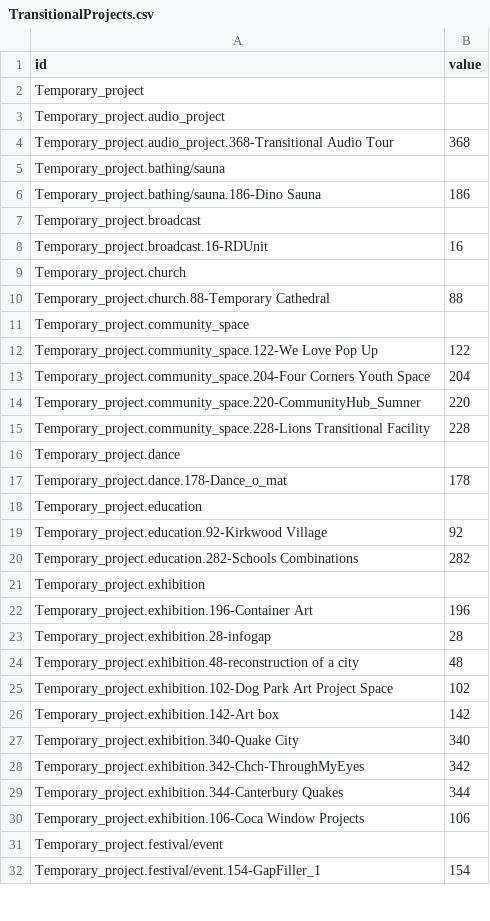
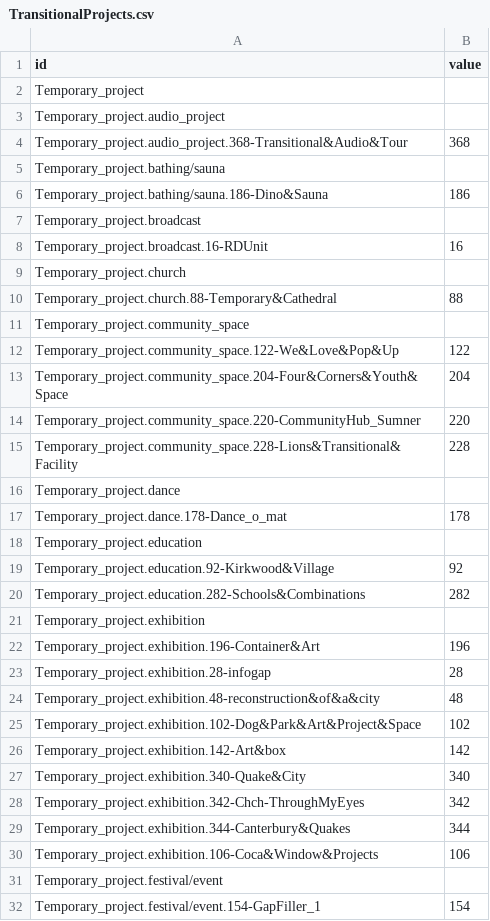
Before and after one commit to mrbarnabyb/dendo-function, a CSV file: TransitionalProjects.csv, drawn as a sheet; only a part is shown; the diff covers the shown part only.

Commit message:
Add files via upload

```diff
--- a/TransitionalProjects.csv
+++ b/TransitionalProjects.csv
@@ -3,5 +3,5 @@ Temporary_project,
 Temporary_project.audio_project,
-Temporary_project.audio_project.368-Transitional Audio Tour,368
+Temporary_project.audio_project.368-Transitional&Audio&Tour,368
 Temporary_project.bathing/sauna,
-Temporary_project.bathing/sauna.186-Dino Sauna,186
+Temporary_project.bathing/sauna.186-Dino&Sauna,186
 Temporary_project.broadcast,
@@ -9,8 +9,8 @@ Temporary_project.broadcast.16-RDUnit,16
 Temporary_project.church,
-Temporary_project.church.88-Temporary Cathedral,88
+Temporary_project.church.88-Temporary&Cathedral,88
 Temporary_project.community_space,
-Temporary_project.community_space.122-We Love Pop Up,122
-Temporary_project.community_space.204-Four Corners Youth Space,204
+Temporary_project.community_space.122-We&Love&Pop&Up,122
+Temporary_project.community_space.204-Four&Corners&Youth&Space,204
 Temporary_project.community_space.220-CommunityHub_Sumner,220
-Temporary_project.community_space.228-Lions Transitional Facility,228
+Temporary_project.community_space.228-Lions&Transitional&Facility,228
 Temporary_project.dance,
@@ -18,14 +18,14 @@ Temporary_project.dance.178-Dance_o_mat,178
 Temporary_project.education,
-Temporary_project.education.92-Kirkwood Village,92
-Temporary_project.education.282-Schools Combinations,282
+Temporary_project.education.92-Kirkwood&Village,92
+Temporary_project.education.282-Schools&Combinations,282
 Temporary_project.exhibition,
-Temporary_project.exhibition.196-Container Art,196
+Temporary_project.exhibition.196-Container&Art,196
 Temporary_project.exhibition.28-infogap,28
-Temporary_project.exhibition.48-reconstruction of a city,48
-Temporary_project.exhibition.102-Dog Park Art Project Space,102
-Temporary_project.exhibition.142-Art box,142
-Temporary_project.exhibition.340-Quake City,340
+Temporary_project.exhibition.48-reconstruction&of&a&city,48
+Temporary_project.exhibition.102-Dog&Park&Art&Project&Space,102
+Temporary_project.exhibition.142-Art&box,142
+Temporary_project.exhibition.340-Quake&City,340
 Temporary_project.exhibition.342-Chch-ThroughMyEyes,342
-Temporary_project.exhibition.344-Canterbury Quakes,344
-Temporary_project.exhibition.106-Coca Window Projects,106
+Temporary_project.exhibition.344-Canterbury&Quakes,344
+Temporary_project.exhibition.106-Coca&Window&Projects,106
 Temporary_project.festival/event,
```
Also changed, not shown: 62 edited cells elsewhere in this file.
